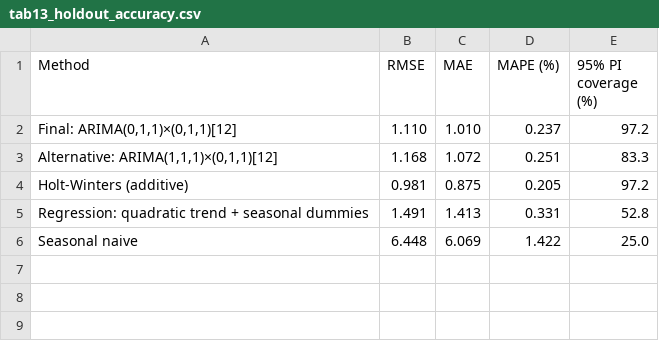
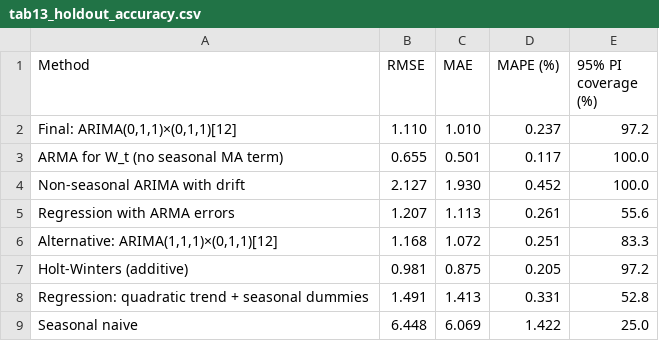
Before and after one commit to pascalantwi/TIME-SERIES-PROJECT, a CSV file: TIME SERIES REPORT/CO2 Project/tables/tab13_holdout_accuracy.csv, drawn as a sheet.

```diff
--- a/TIME SERIES REPORT/CO2 Project/tables/tab13_holdout_accuracy.csv
+++ b/TIME SERIES REPORT/CO2 Project/tables/tab13_holdout_accuracy.csv
@@ -2,2 +2,5 @@
 "Final: ARIMA(0,1,1)×(0,1,1)[12]","1.110","1.010","0.237","97.2"
+"ARMA for W_t (no seasonal MA term)","0.655","0.501","0.117","100.0"
+"Non-seasonal ARIMA with drift","2.127","1.930","0.452","100.0"
+"Regression with ARMA errors","1.207","1.113","0.261","55.6"
 "Alternative: ARIMA(1,1,1)×(0,1,1)[12]","1.168","1.072","0.251","83.3"
```
Also changed, not shown: 29 other files.
